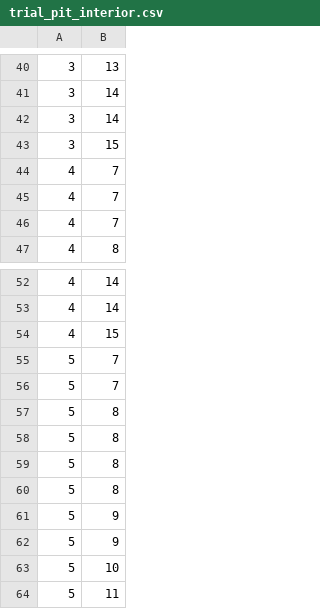
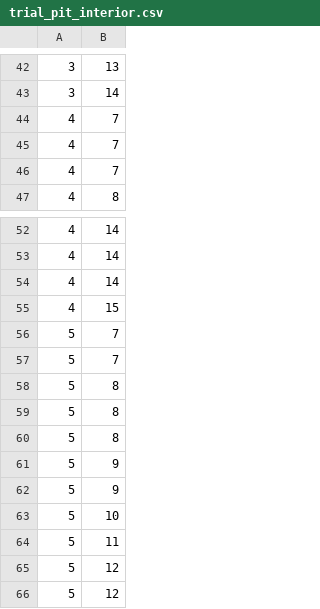
Before and after one commit to Awith133/global-planner, a CSV file: data/trial_pit_interior.csv, drawn as a sheet; only a part is shown, gaps mark what is left out; the shorter side is filled out with more unchanged rows; removed rows and columns are numbered as before the commit, all else as after; the diff covers the shown part only; the diff names each change by its address in the sheet, - before the commit and + after, or states it on an @@ line.

```diff
--- a/data/trial_pit_interior.csv
+++ b/data/trial_pit_interior.csv
-row 42: 3 | 14
-row 43: 3 | 15
+row 54: 4 | 14
-row 57: 5 | 8
```
Also changed, not shown: 10 added rows, 4 removed rows and 2 edited cells elsewhere in this file, 5 other files.
